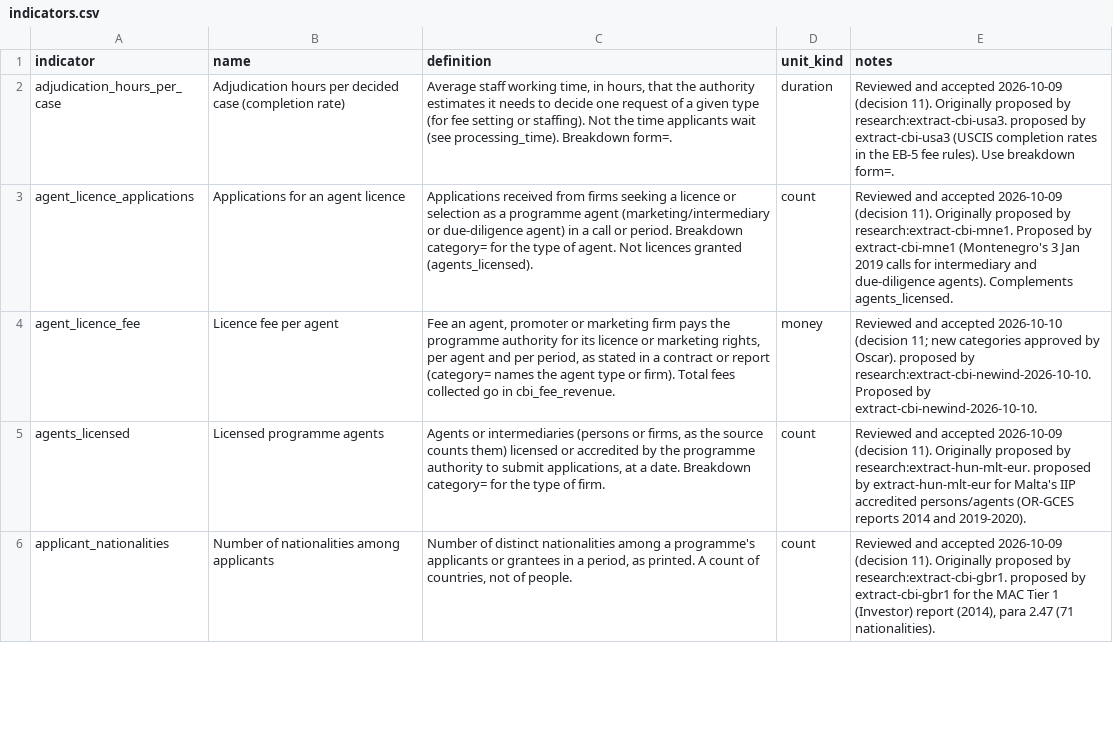
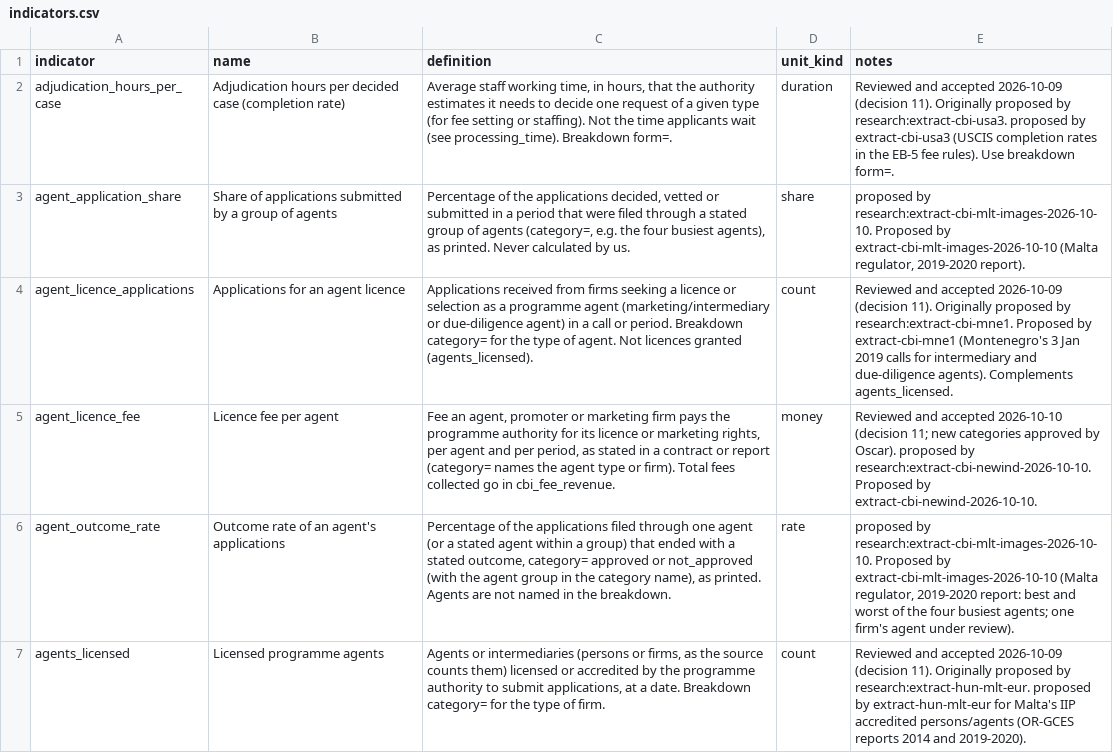
Before and after one commit to oscarleoo/data, a CSV file: topics/cbi/data/indicators.csv, drawn as a sheet; only a part is shown; the shorter side is filled out with more unchanged rows; the diff covers the shown part only.

```diff
--- a/topics/cbi/data/indicators.csv
+++ b/topics/cbi/data/indicators.csv
@@ -2,4 +2,6 @@ indicator,name,definition,unit_kind,notes
 adjudication_hours_per_case,Adjudication hours per decided case (completion rate),"Average staff working time, in hours, that the authority estimates it needs to decide one request of a given type (for fee setting or staffing). Not the time applicants wait (see processing_time). Breakdown form=.",duration,Reviewed and accepted 2026-10-09 (decision 11). Originally proposed by research:extract-cbi-usa3. proposed by extract-cbi-usa3 (USCIS completion rates in the EB-5 fee rules). Use breakdown form=.
+agent_application_share,Share of applications submitted by a group of agents,"Percentage of the applications decided, vetted or submitted in a period that were filed through a stated group of agents (category=, e.g. the four busiest agents), as printed. Never calculated by us.",share,"proposed by research:extract-cbi-mlt-images-2026-10-10. Proposed by extract-cbi-mlt-images-2026-10-10 (Malta regulator, 2019-2020 report)."
 agent_licence_applications,Applications for an agent licence,Applications received from firms seeking a licence or selection as a programme agent (marketing/intermediary or due-diligence agent) in a call or period. Breakdown category= for the type of agent. Not licences granted (agents_licensed).,count,Reviewed and accepted 2026-10-09 (decision 11). Originally proposed by research:extract-cbi-mne1. Proposed by extract-cbi-mne1 (Montenegro's 3 Jan 2019 calls for intermediary and due-diligence agents). Complements agents_licensed.
 agent_licence_fee,Licence fee per agent,"Fee an agent, promoter or marketing firm pays the programme authority for its licence or marketing rights, per agent and per period, as stated in a contract or report (category= names the agent type or firm). Total fees collected go in cbi_fee_revenue.",money,Reviewed and accepted 2026-10-10 (decision 11; new categories approved by Oscar). proposed by research:extract-cbi-newind-2026-10-10. Proposed by extract-cbi-newind-2026-10-10.
+agent_outcome_rate,Outcome rate of an agent's applications,"Percentage of the applications filed through one agent (or a stated agent within a group) that ended with a stated outcome, category= approved or not_approved (with the agent group in the category name), as printed. Agents are not named in the breakdown.",rate,"proposed by research:extract-cbi-mlt-images-2026-10-10. Proposed by extract-cbi-mlt-images-2026-10-10 (Malta regulator, 2019-2020 report: best and worst of the four busiest agents; one firm's agent under review)."
 agents_licensed,Licensed programme agents,"Agents or intermediaries (persons or firms, as the source counts them) licensed or accredited by the programme authority to submit applications, at a date. Breakdown category= for the type of firm.",count,Reviewed and accepted 2026-10-09 (decision 11). Originally proposed by research:extract-hun-mlt-eur. proposed by extract-hun-mlt-eur for Malta's IIP accredited persons/agents (OR-GCES reports 2014 and 2019-2020).
```
Also changed, not shown: 8 added rows elsewhere in this file, 5 other files.
